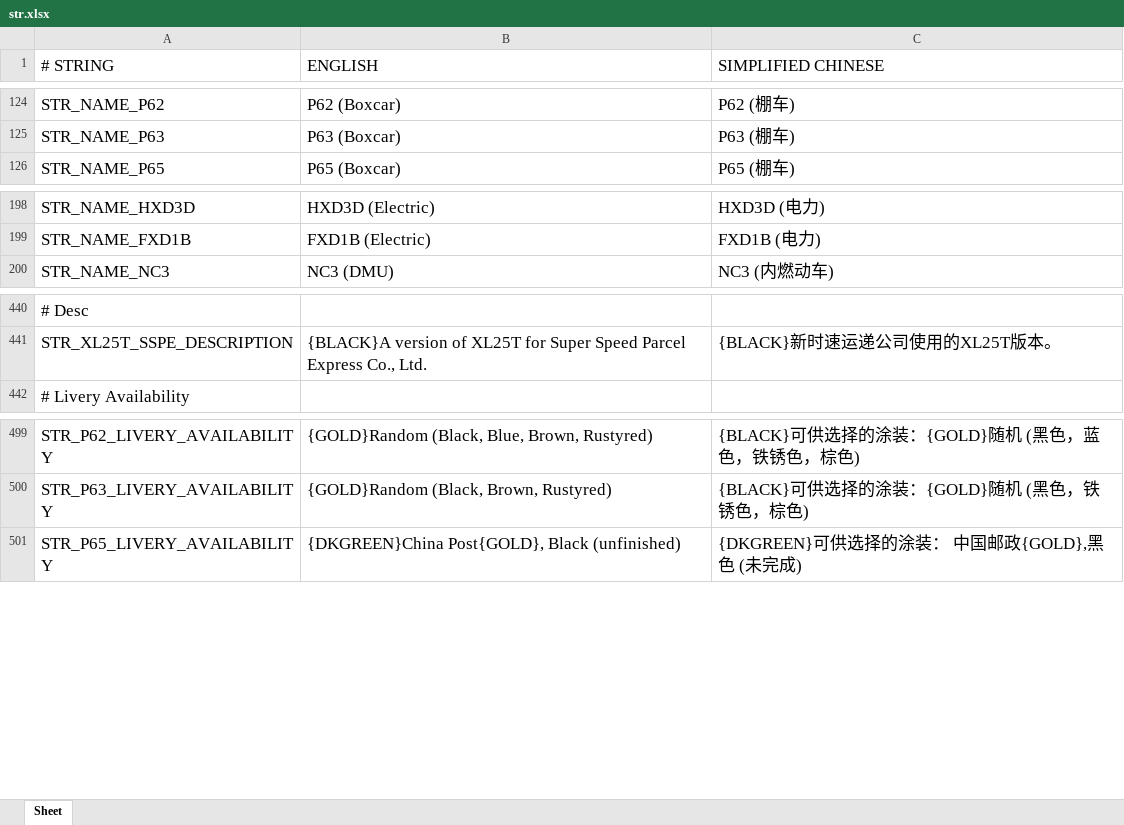
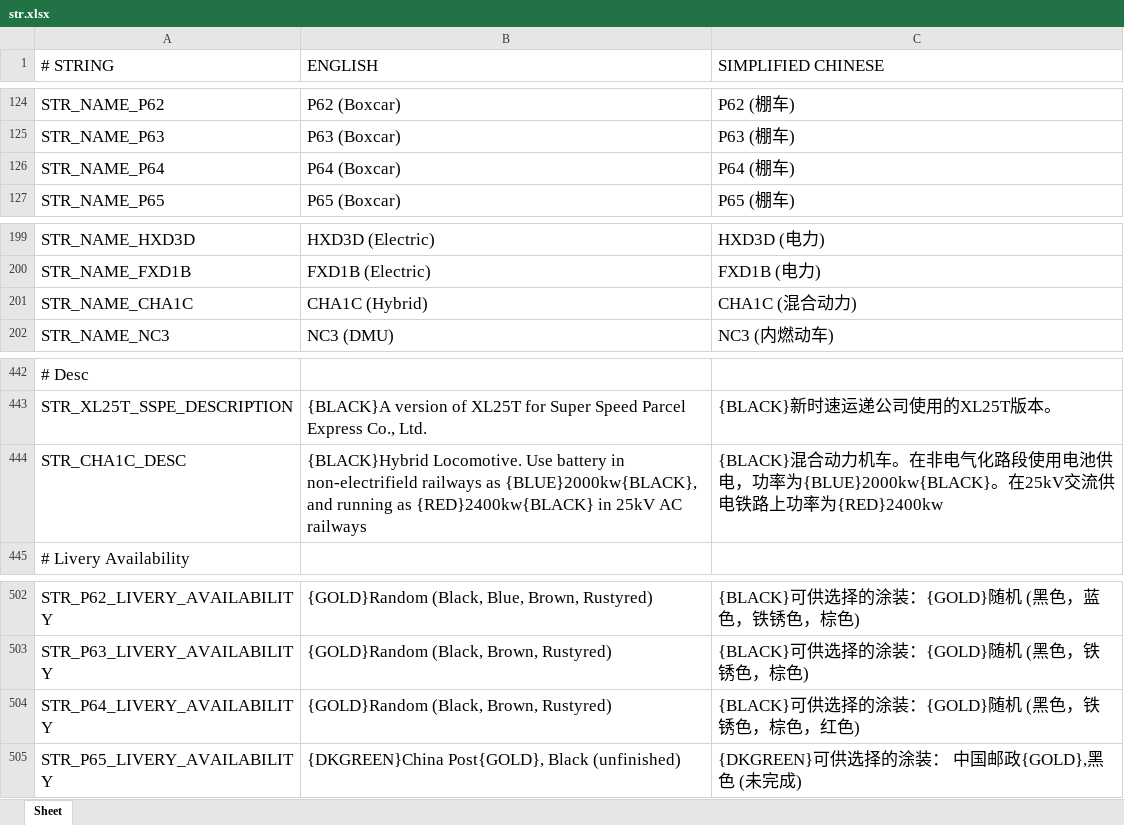
Before and after one commit to OpenTTD-China-Set/China-Set-Trains, an Excel workbook: docs/str.xlsx, sheet Sheet, drawn as a sheet; only a part is shown, gaps mark what is left out; values as stored, in another font and other column widths than the file's, no borders; the diff names each change by its address in the sheet, - before the commit and + after, or states it on an @@ line.

```diff
--- a/docs/str.xlsx (sheet Sheet)
+++ b/docs/str.xlsx (sheet Sheet)
+row 126: STR_NAME_P64 | P64 (Boxcar) | P64 (棚车)
+row 201: STR_NAME_CHA1C | CHA1C (Hybrid) | CHA1C (混合动力)
+row 444: STR_CHA1C_DESC | {BLACK}Hybrid Locomotive. Use battery in non-electrifield railways as {BLUE}2000kw{BLACK}, and running as {RED}2400kw{BLACK} in 25kV AC railways | {BLACK}混合动力机车。在非电气化路段使用电池供电，功率为{BLUE}2000kw{BLACK}。在25kV交流供电铁路上功率为{RED}2400kw
+row 504: STR_P64_LIVERY_AVAILABILITY | {GOLD}Random (Black, Brown, Rustyred) | {BLACK}可供选择的涂装：{GOLD}随机 (黑色，铁锈色，棕色，红色)
```
Also changed, not shown: docs/China Set Trains.xlsx, 20 other files.
